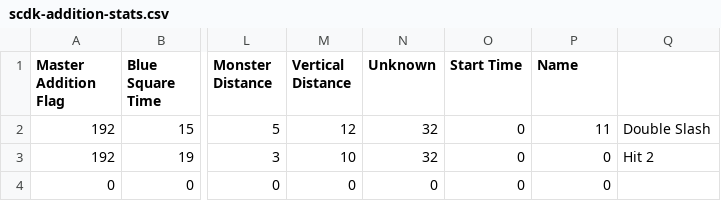
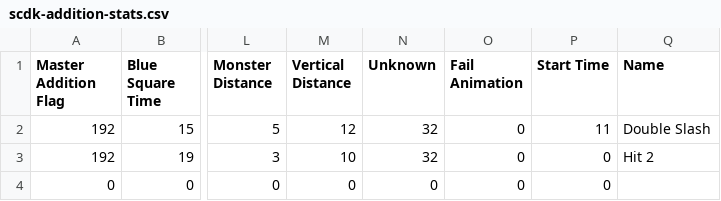
Before and after one commit to Ink230/irongoon, a CSV file: mods/irongoon/US/scdk-addition-stats.csv, drawn as a sheet; only a part is shown, gaps mark what is left out; the diff names each change by its address in the sheet, - before the commit and + after, or states it on an @@ line.

Commit message:
add DataTables generic source resolution and CSV validation

```diff
--- a/mods/irongoon/US/scdk-addition-stats.csv
+++ b/mods/irongoon/US/scdk-addition-stats.csv
-O1: Start Time
+O1: Fail Animation
-P1: Name
+P1: Start Time
-Q1: (empty)
+Q1: Name
```
Also changed, not shown: mods/irongoon/US/scdk-addition-unlock-levels.csv, 13 other files.
